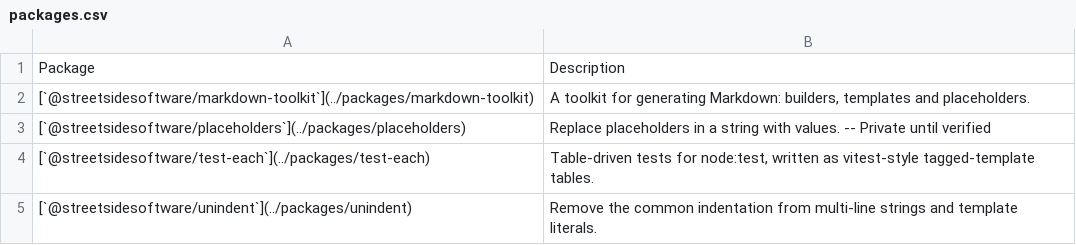
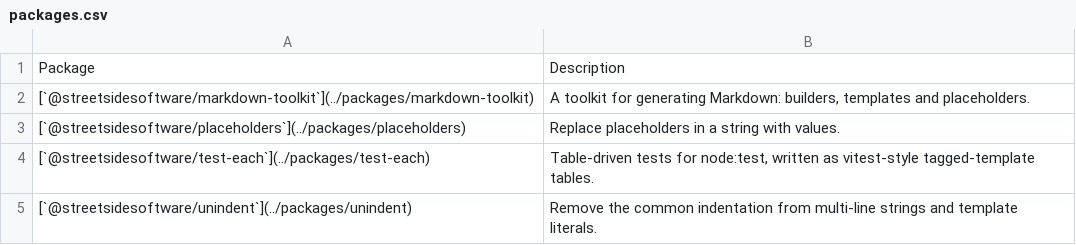
Before and after one commit to streetsidesoftware/toolbox, a CSV file: static/packages.csv, drawn as a sheet.

```diff
--- a/static/packages.csv
+++ b/static/packages.csv
@@ -2,3 +2,3 @@ Package,Description
 [`@streetsidesoftware/markdown-toolkit`](../packages/markdown-toolkit),"A toolkit for generating Markdown: builders, templates and placeholders."
-[`@streetsidesoftware/placeholders`](../packages/placeholders),Replace placeholders in a string with values. -- Private until verified
+[`@streetsidesoftware/placeholders`](../packages/placeholders),Replace placeholders in a string with values.
 [`@streetsidesoftware/test-each`](../packages/test-each),"Table-driven tests for node:test, written as vitest-style tagged-template tables."
```
Also changed, not shown: 4 other files.
